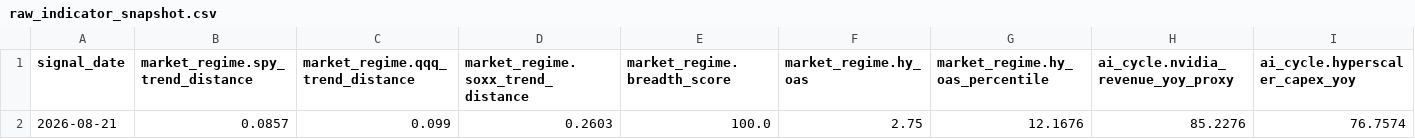
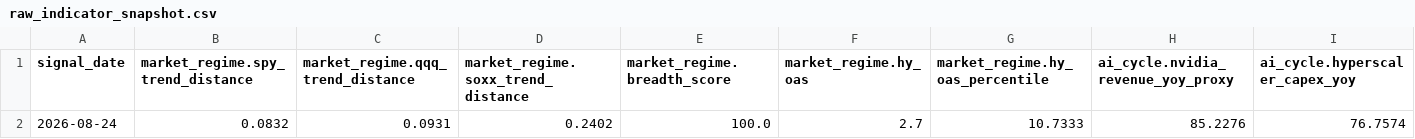
Before and after one commit to oldweng415-dev/investment-os, a CSV file: output/raw_indicator_snapshot.csv, drawn as a sheet; only a part is shown; removed rows and columns are numbered as before the commit, all else as after; rows hold the shown columns only; the diff names each change by its address in the sheet, - before the commit and + after, or states it on an @@ line.

```diff
--- a/output/raw_indicator_snapshot.csv
+++ b/output/raw_indicator_snapshot.csv
-row 2: 2026-08-21 | 0.0857 | 0.099 | 0.2603 | 100.0 | 2.75 | 12.1676 | 85.2276 | 76.7574
+row 2: 2026-08-24 | 0.0832 | 0.0931 | 0.2402 | 100.0 | 2.7 | 10.7333 | 85.2276 | 76.7574
```
Also changed, not shown: output/module_data_quality.csv, output/score_history.csv, 6 other files.
